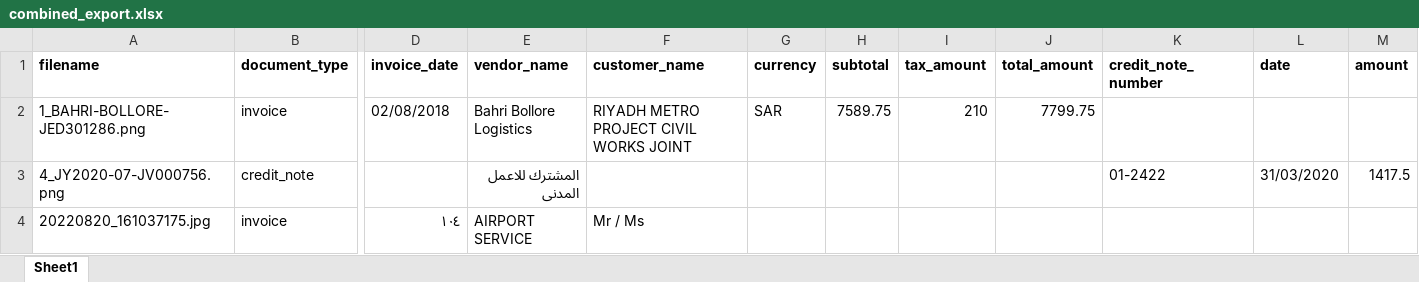
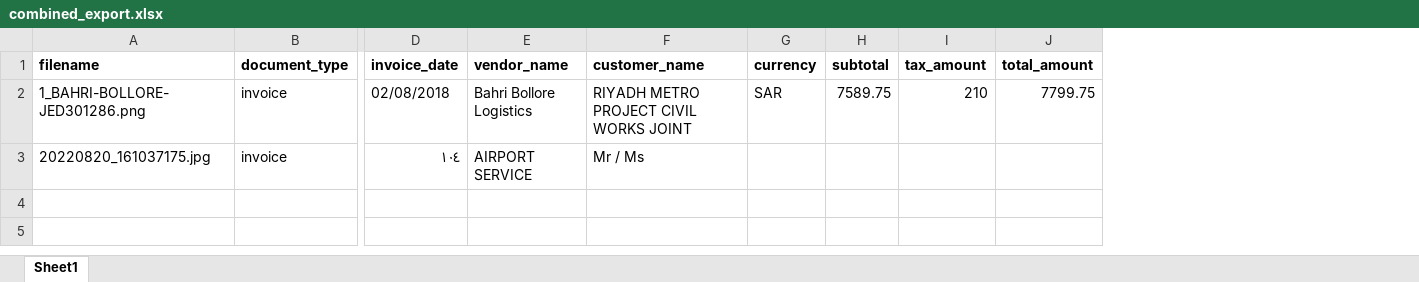
Before and after one commit to MohammedZaid-AI/IDP, an Excel workbook: exports/combined_export.xlsx, sheet Sheet1, drawn as a sheet; only a part is shown, gaps mark what is left out; values as stored, in another font and other column widths than the file's, no borders; removed rows and columns are numbered as before the commit, all else as after; rows hold the shown columns only; the diff names each change by its address in the sheet, - before the commit and + after, or states it on an @@ line.

```diff
--- a/exports/combined_export.xlsx (sheet Sheet1)
+++ b/exports/combined_export.xlsx (sheet Sheet1)
-column K (credit_note_number), empty
-column L (date), empty
-column M (amount), empty
-row 3: 4_JY2020-07-JV000756.png | credit_note |  | المشترك للاعمل المدنى |  |  |  |  |  | 01-2422 | 31/03/2020 | 1417.5
```
Also changed, not shown: 28 other files.
